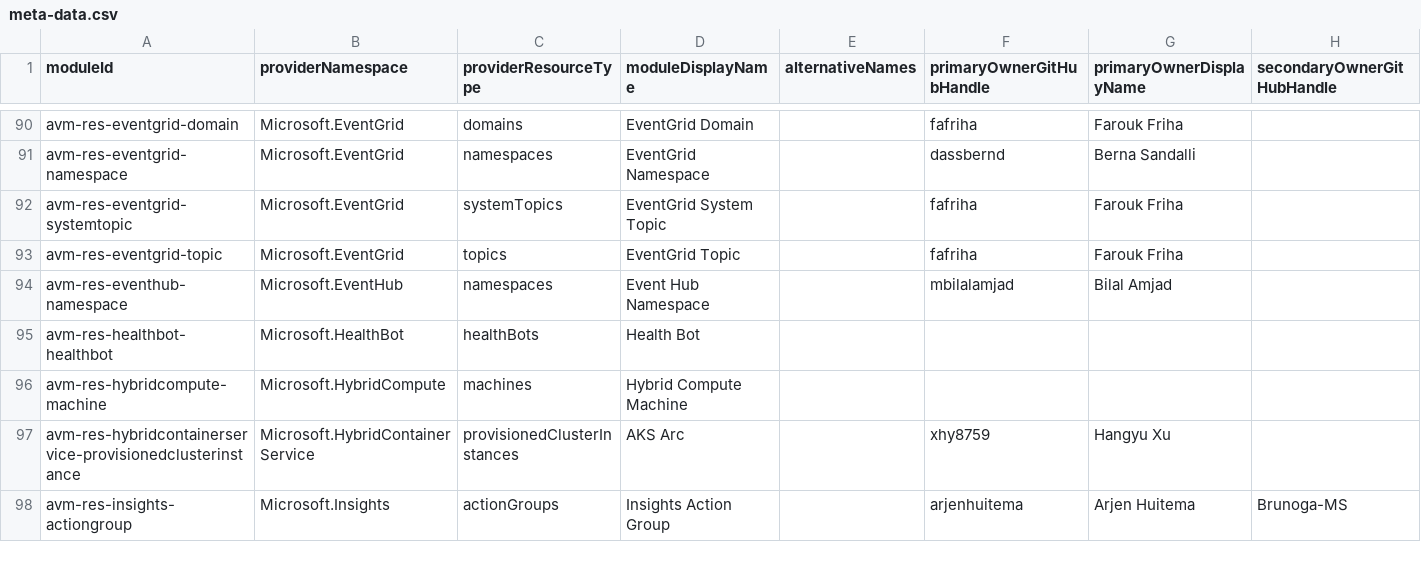
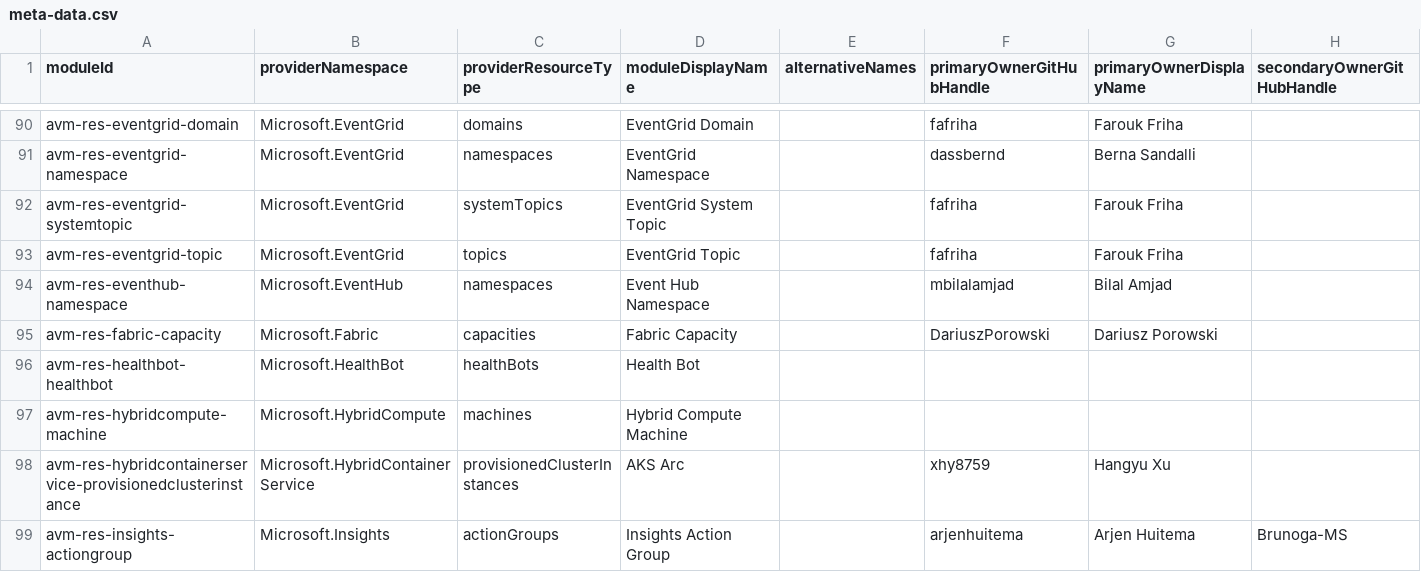
Before and after one commit to Azure/avm-terraform-governance, a CSV file: tf-repo-mgmt/repository-meta-data/meta-data.csv, drawn as a sheet; only a part is shown, gaps mark what is left out; rows hold the shown columns only; the diff names each change by its address in the sheet, - before the commit and + after, or states it on an @@ line.

Commit message:
chore: add avm-res-fabric-capacity metadata (#180)
This PR adds metadata for the avm-res-fabric-capacity module.

---------

Co-authored-by: Jared Holgate <jaredholgate@microsoft.com>

```diff
--- a/tf-repo-mgmt/repository-meta-data/meta-data.csv
+++ b/tf-repo-mgmt/repository-meta-data/meta-data.csv
+row 95: avm-res-fabric-capacity | Microsoft.Fabric | capacities | Fabric Capacity |  | DariuszPorowski | Dariusz Porowski
```
Also changed, not shown: 1 other file.
